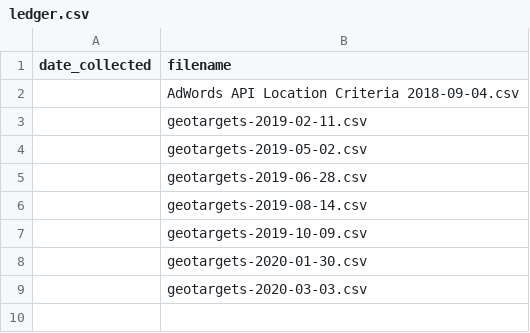
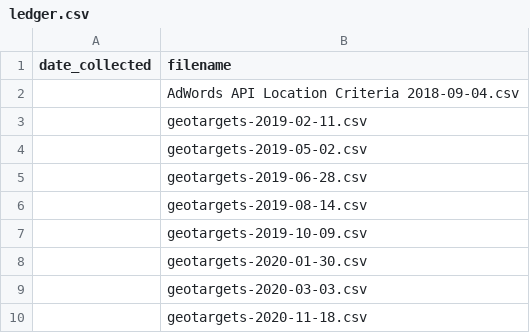
Before and after one commit to gitronald/WebSearcher, a CSV file: data/locations/ledger.csv, drawn as a sheet.

Commit message:
update locations: geotargets-2020-11-18

```diff
--- a/data/locations/ledger.csv
+++ b/data/locations/ledger.csv
@@ -9 +9,2 @@ date_collected,filename
 ,geotargets-2020-03-03.csv
+,geotargets-2020-11-18.csv
```
